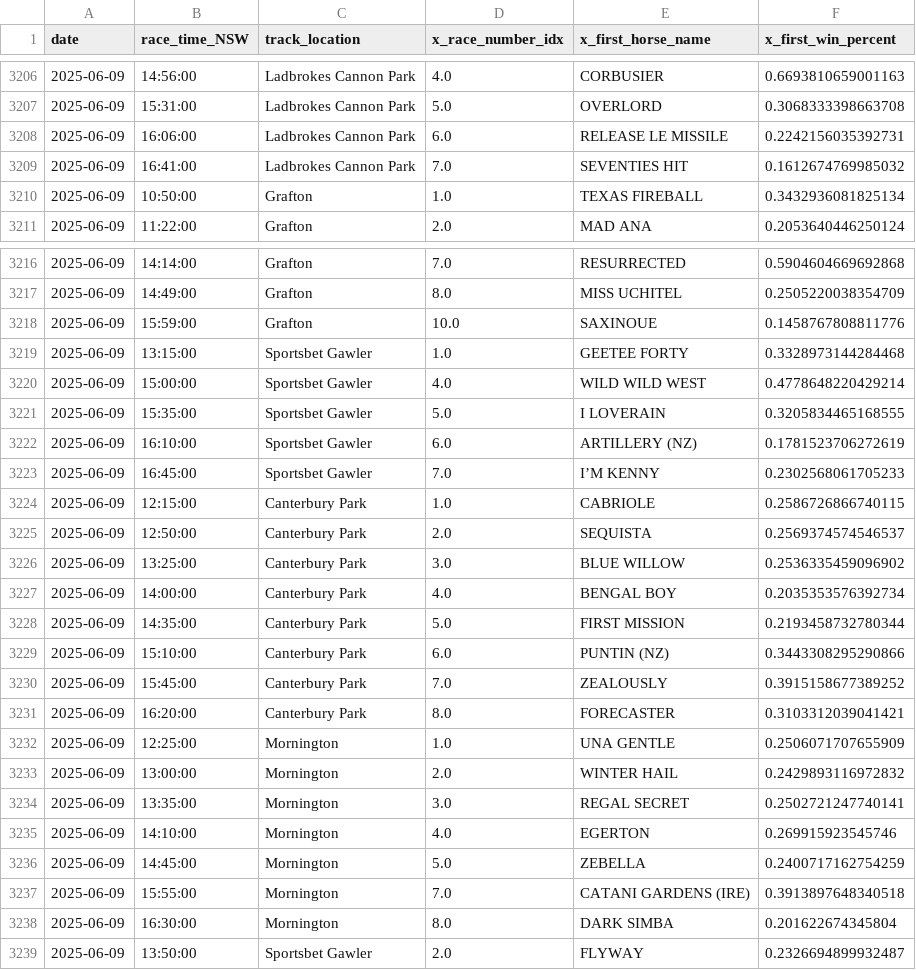
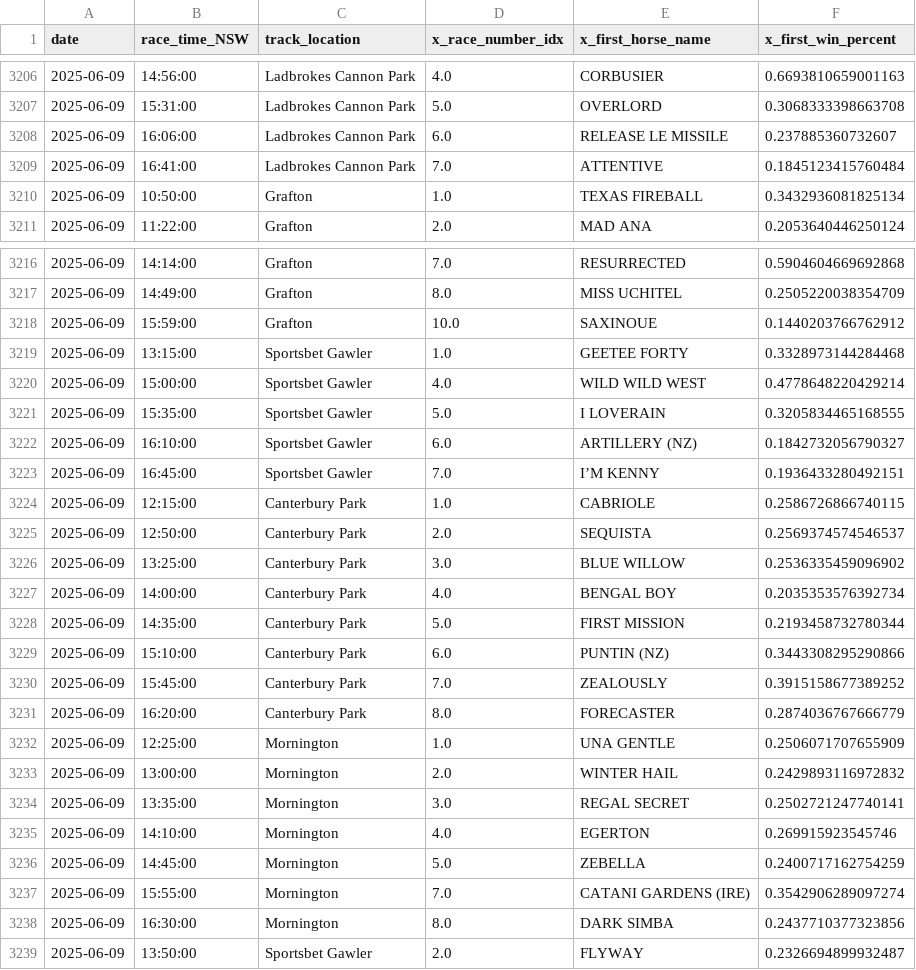
Before and after one commit to jazperd/Racing-Data, a CSV file: output.csv, drawn as a sheet; only a part is shown, gaps mark what is left out.

Commit message:
Update output.csv with latest data

```diff
--- a/output.csv
+++ b/output.csv
@@ -3207,4 +3207,4 @@ date,race_time_NSW,track_location,x_race_number_idx,x_first_horse_name,x_first_w
 2025-06-09,15:31:00,Ladbrokes Cannon Park,5.0,OVERLORD,0.3068333398663708
-2025-06-09,16:06:00,Ladbrokes Cannon Park,6.0,RELEASE LE MISSILE,0.2242156035392731
-2025-06-09,16:41:00,Ladbrokes Cannon Park,7.0,SEVENTIES HIT,0.1612674769985032
+2025-06-09,16:06:00,Ladbrokes Cannon Park,6.0,RELEASE LE MISSILE,0.237885360732607
+2025-06-09,16:41:00,Ladbrokes Cannon Park,7.0,ATTENTIVE,0.1845123415760484
 2025-06-09,10:50:00,Grafton,1.0,TEXAS FIREBALL,0.3432936081825134
@@ -3217,3 +3217,3 @@ date,race_time_NSW,track_location,x_race_number_idx,x_first_horse_name,x_first_w
 2025-06-09,14:49:00,Grafton,8.0,MISS UCHITEL,0.2505220038354709
-2025-06-09,15:59:00,Grafton,10.0,SAXINOUE,0.1458767808811776
+2025-06-09,15:59:00,Grafton,10.0,SAXINOUE,0.1440203766762912
 2025-06-09,13:15:00,Sportsbet Gawler,1.0,GEETEE FORTY,0.3328973144284468
@@ -3221,4 +3221,4 @@ date,race_time_NSW,track_location,x_race_number_idx,x_first_horse_name,x_first_w
 2025-06-09,15:35:00,Sportsbet Gawler,5.0,I LOVERAIN,0.3205834465168555
-2025-06-09,16:10:00,Sportsbet Gawler,6.0,ARTILLERY (NZ),0.1781523706272619
-2025-06-09,16:45:00,Sportsbet Gawler,7.0,I’M KENNY,0.2302568061705233
+2025-06-09,16:10:00,Sportsbet Gawler,6.0,ARTILLERY (NZ),0.1842732056790327
+2025-06-09,16:45:00,Sportsbet Gawler,7.0,I’M KENNY,0.1936433280492151
 2025-06-09,12:15:00,Canterbury Park,1.0,CABRIOLE,0.2586726866740115
@@ -3230,3 +3230,3 @@ date,race_time_NSW,track_location,x_race_number_idx,x_first_horse_name,x_first_w
 2025-06-09,15:45:00,Canterbury Park,7.0,ZEALOUSLY,0.3915158677389252
-2025-06-09,16:20:00,Canterbury Park,8.0,FORECASTER,0.3103312039041421
+2025-06-09,16:20:00,Canterbury Park,8.0,FORECASTER,0.2874036767666779
 2025-06-09,12:25:00,Mornington,1.0,UNA GENTLE,0.2506071707655909
@@ -3236,4 +3236,4 @@ date,race_time_NSW,track_location,x_race_number_idx,x_first_horse_name,x_first_w
 2025-06-09,14:45:00,Mornington,5.0,ZEBELLA,0.2400717162754259
-2025-06-09,15:55:00,Mornington,7.0,CATANI GARDENS (IRE),0.3913897648340518
-2025-06-09,16:30:00,Mornington,8.0,DARK SIMBA,0.201622674345804
+2025-06-09,15:55:00,Mornington,7.0,CATANI GARDENS (IRE),0.3542906289097274
+2025-06-09,16:30:00,Mornington,8.0,DARK SIMBA,0.2437710377323856
 2025-06-09,13:50:00,Sportsbet Gawler,2.0,FLYWAY,0.2326694899932487
```
